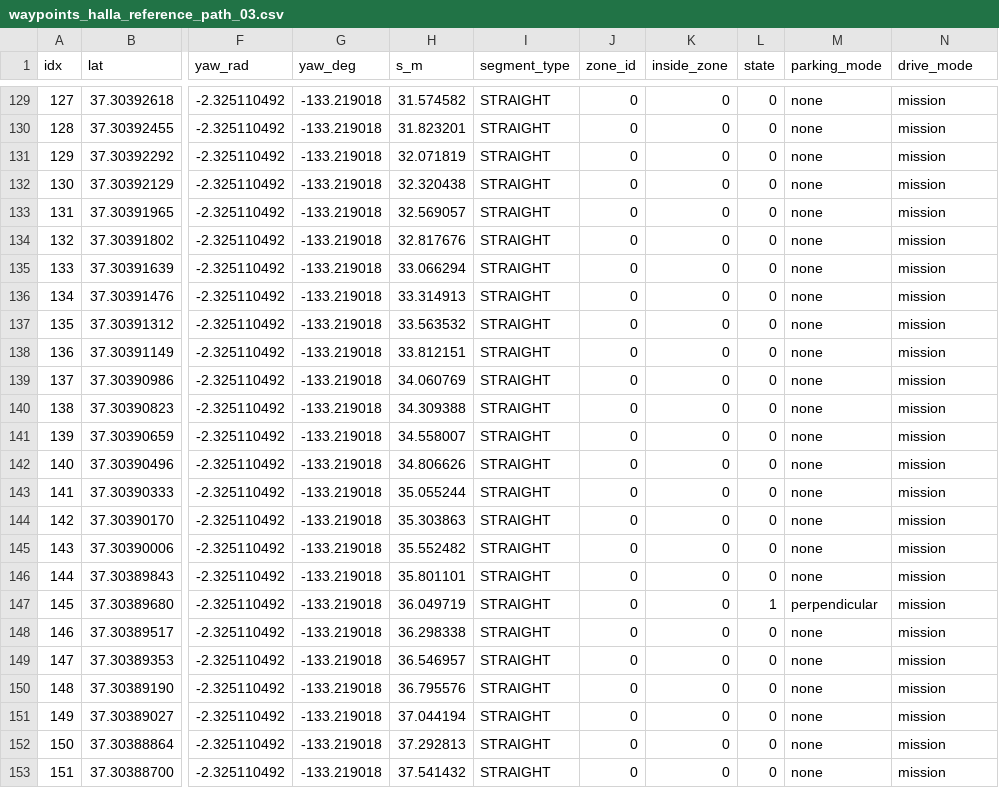
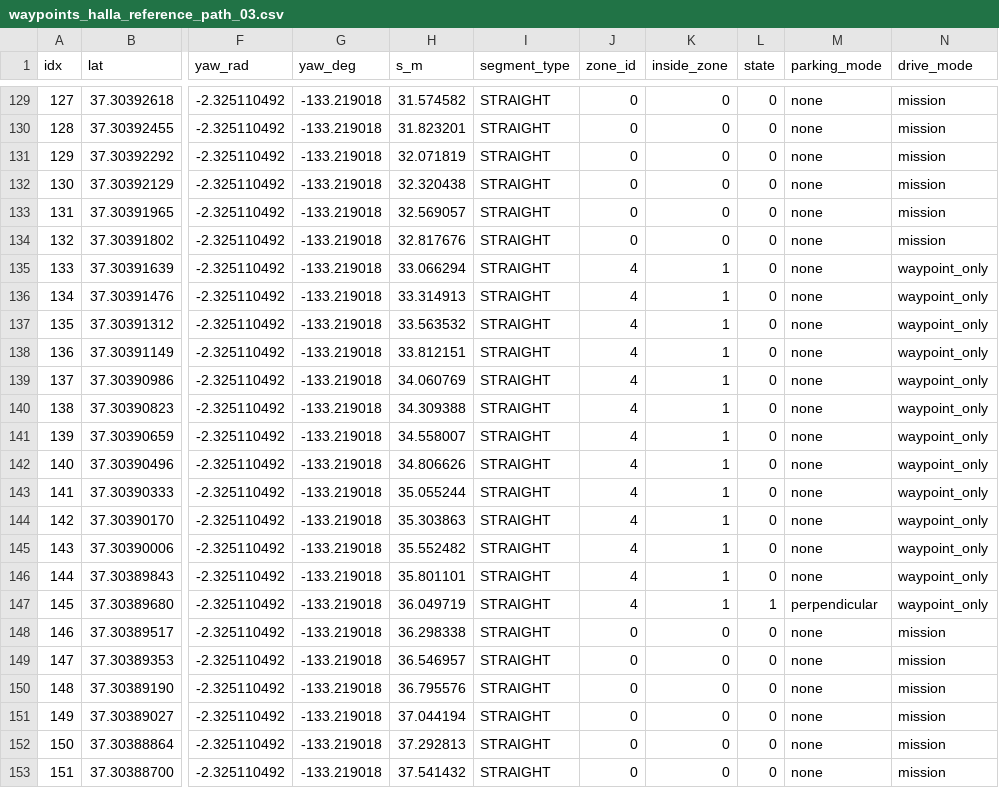
Before and after one commit to Kimyungi/HL-Global-Mobility-Team2, a CSV file: src/stack_gps/waypoints/waypoints_halla_reference_path_03.csv, drawn as a sheet; only a part is shown, gaps mark what is left out; the diff names each change by its address in the sheet, - before the commit and + after, or states it on an @@ line.

Commit message:
feat(v2): integrate unified drive, RViz and parking acquisition

```diff
--- a/src/stack_gps/waypoints/waypoints_halla_reference_path_03.csv
+++ b/src/stack_gps/waypoints/waypoints_halla_reference_path_03.csv
-J135:J147 (zone_id): 0
+J135:J147 (zone_id): 4
-K135:K147 (inside_zone): 0
+K135:K147 (inside_zone): 1
-N135:N147 (drive_mode): mission
+N135:N147 (drive_mode): waypoint_only
```
Also changed, not shown: 57 other files.
